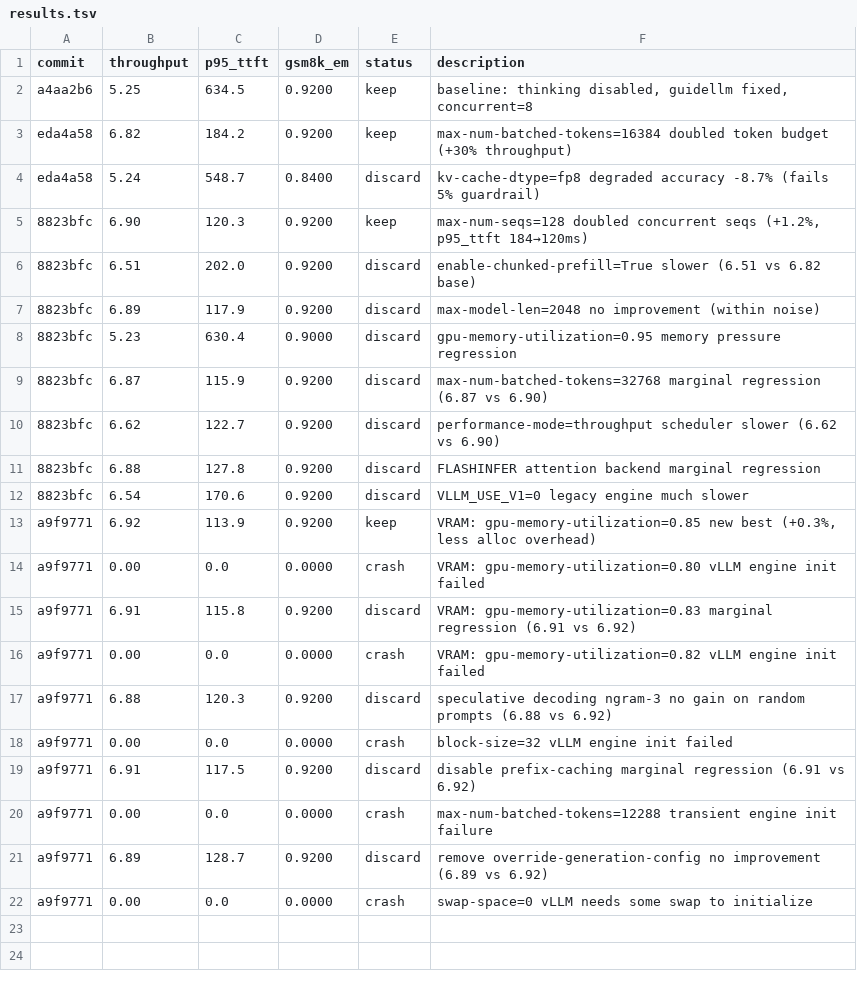
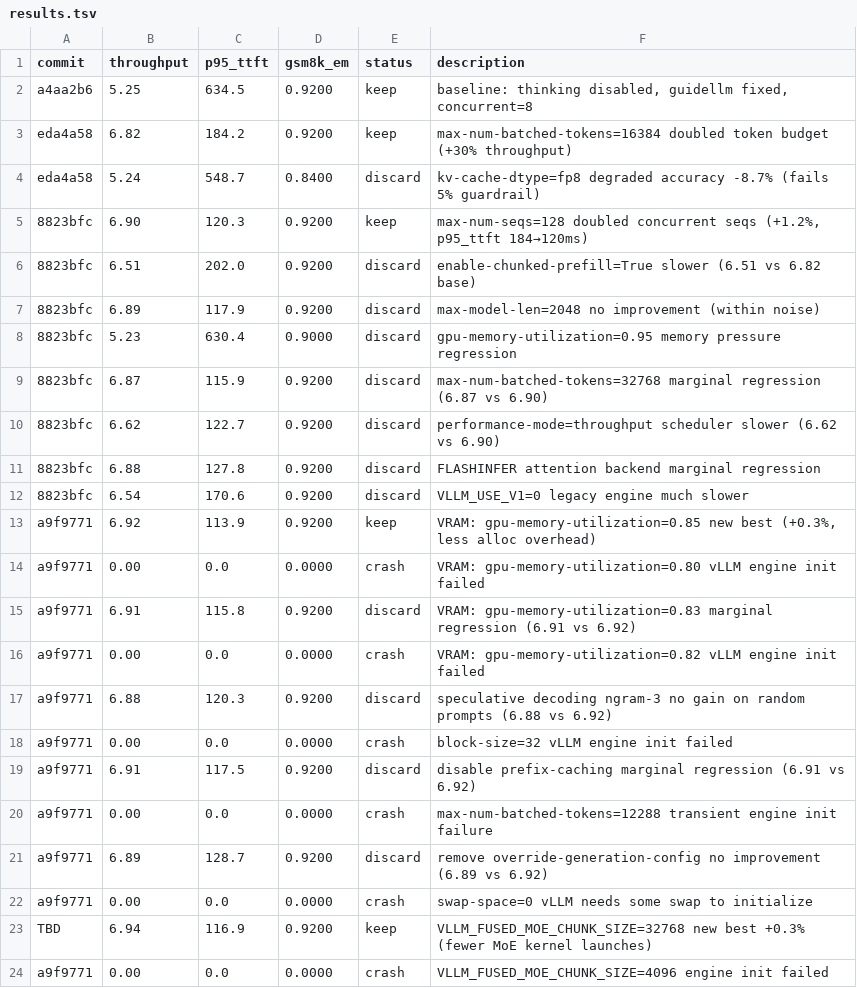
Before and after one commit to bkates-cw/autoinference, a TSV file: results.tsv, drawn as a sheet; the diff names each change by its address in the sheet, - before the commit and + after, or states it on an @@ line.

```diff
--- a/results.tsv
+++ b/results.tsv
+row 23: TBD | 6.94 | 116.9 | 0.9200 | keep | VLLM_FUSED_MOE_CHUNK_SIZE=32768 new best +0.3% (fewer MoE kernel launches)
+row 24: a9f9771 | 0.00 | 0.0 | 0.0000 | crash | VLLM_FUSED_MOE_CHUNK_SIZE=4096 engine init failed
```
Also changed, not shown: 1 other file.
